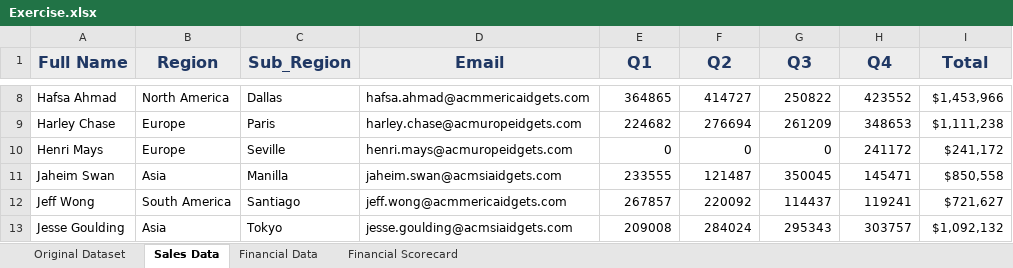
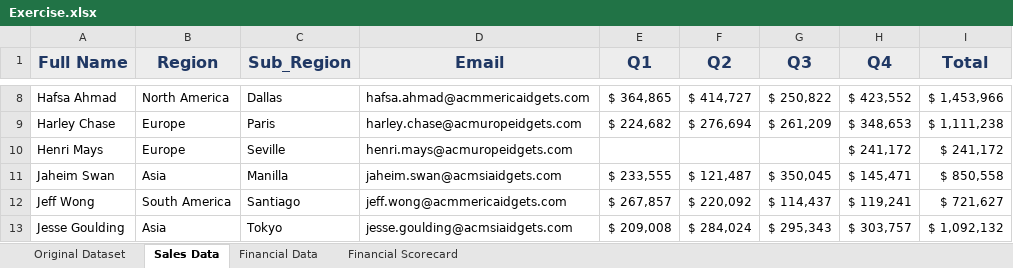
Before and after one commit to poojahirekhan/Microsoft-Excel, an Excel workbook: Exercise.xlsx, sheet Sales Data, drawn as a sheet; only a part is shown, gaps mark what is left out; values as stored, in another font and other column widths than the file's, no borders; the diff covers the shown part only; the diff names each change by its address in the sheet, - before the commit and + after, or states it on an @@ line.

Commit message:
data cleaning

```diff
--- a/Exercise.xlsx (sheet Sales Data)
+++ b/Exercise.xlsx (sheet Sales Data)
-E8 (Q1): 364865
+E8 (Q1): $ 364,865
-F8 (Q2): 414727
+F8 (Q2): $ 414,727
-G8 (Q3): 250822
+G8 (Q3): $ 250,822
-H8 (Q4): 423552
+H8 (Q4): $ 423,552
-I8 (Total): $1,453,966
+I8 (Total): $ 1,453,966
-E9 (Q1): 224682
+E9 (Q1): $ 224,682
-F9 (Q2): 276694
+F9 (Q2): $ 276,694
-G9 (Q3): 261209
+G9 (Q3): $ 261,209
-H9 (Q4): 348653
+H9 (Q4): $ 348,653
-I9 (Total): $1,111,238
+I9 (Total): $ 1,111,238
-E10 (Q1): 0
+E10 (Q1): (empty)
-F10 (Q2): 0
+F10 (Q2): (empty)
-G10 (Q3): 0
+G10 (Q3): (empty)
-H10 (Q4): 241172
+H10 (Q4): $ 241,172
-I10 (Total): $241,172
+I10 (Total): $ 241,172
-E11 (Q1): 233555
+E11 (Q1): $ 233,555
-F11 (Q2): 121487
+F11 (Q2): $ 121,487
-G11 (Q3): 350045
+G11 (Q3): $ 350,045
-H11 (Q4): 145471
+H11 (Q4): $ 145,471
-I11 (Total): $850,558
+I11 (Total): $ 850,558
-E12 (Q1): 267857
+E12 (Q1): $ 267,857
-F12 (Q2): 220092
+F12 (Q2): $ 220,092
-G12 (Q3): 114437
+G12 (Q3): $ 114,437
-H12 (Q4): 119241
+H12 (Q4): $ 119,241
-I12 (Total): $721,627
+I12 (Total): $ 721,627
-E13 (Q1): 209008
+E13 (Q1): $ 209,008
-F13 (Q2): 284024
+F13 (Q2): $ 284,024
-G13 (Q3): 295343
+G13 (Q3): $ 295,343
-H13 (Q4): 303757
+H13 (Q4): $ 303,757
-I13 (Total): $1,092,132
+I13 (Total): $ 1,092,132
```
Also changed, not shown: 70 edited cells elsewhere in this sheet, sheet Original Dataset, formulas that keep their value.
